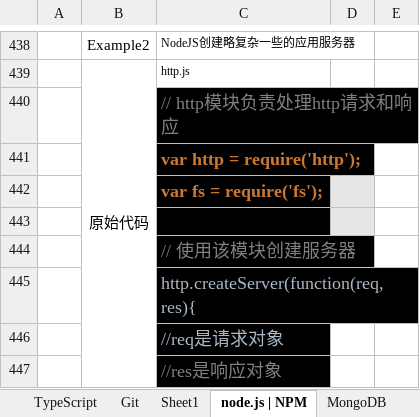
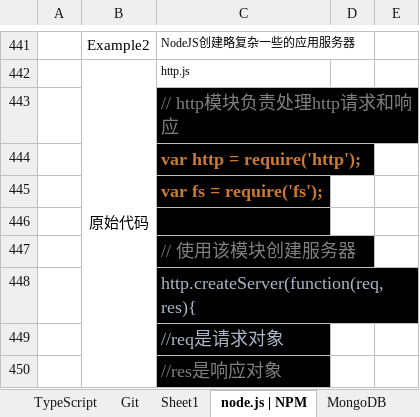
Before and after one commit to angularjslee/NoteBook, an Excel workbook: report/Learning Report 02-Jun01~Jun12.xlsm, sheet node.js | NPM, drawn as a sheet; only a part is shown, gaps mark what is left out; values as stored, in another font and other column widths than the file's, no borders; charts and pictures not drawn; addresses are those after the commit; the diff covers the shown part only; the diff names each change by its address in the sheet, - before the commit and + after, or states it on an @@ line.

```diff
--- a/report/Learning Report 02-Jun01~Jun12.xlsm (sheet node.js | NPM)
+++ b/report/Learning Report 02-Jun01~Jun12.xlsm (sheet node.js | NPM)
-D445:D446 fill: #E7E6E6
+D445:D446 fill: none
```
Also changed, not shown: 3 added rows, 8 edited cells, cell formats and merged cells elsewhere in this sheet, sheet Git, sheet Angular2, sheet Schedule, sheet TypeScript, charts or pictures.
